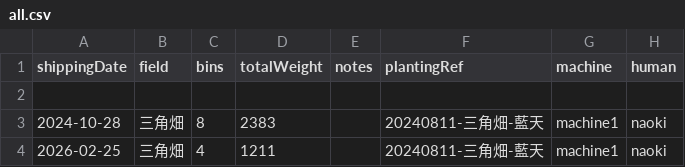
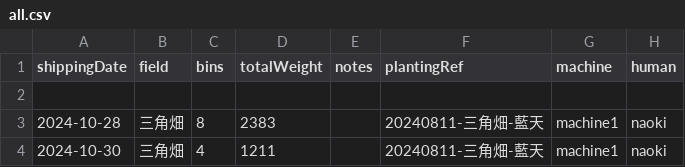
Before and after one commit to yamamoto-to-farm/yamamoto-farm-log, a CSV file: logs/weight/all.csv, drawn as a sheet.

Commit message:
Update all.csv

```diff
--- a/logs/weight/all.csv
+++ b/logs/weight/all.csv
@@ -3,2 +3,2 @@ shippingDate,field,bins,totalWeight,notes,plantingRef,machine,human
 2024-10-28,三角畑,8,2383,,20240811-三角畑-藍天,machine1,naoki
-2026-02-25,三角畑,4,1211,,20240811-三角畑-藍天,machine1,naoki
+2024-10-30,三角畑,4,1211,,20240811-三角畑-藍天,machine1,naoki
```
